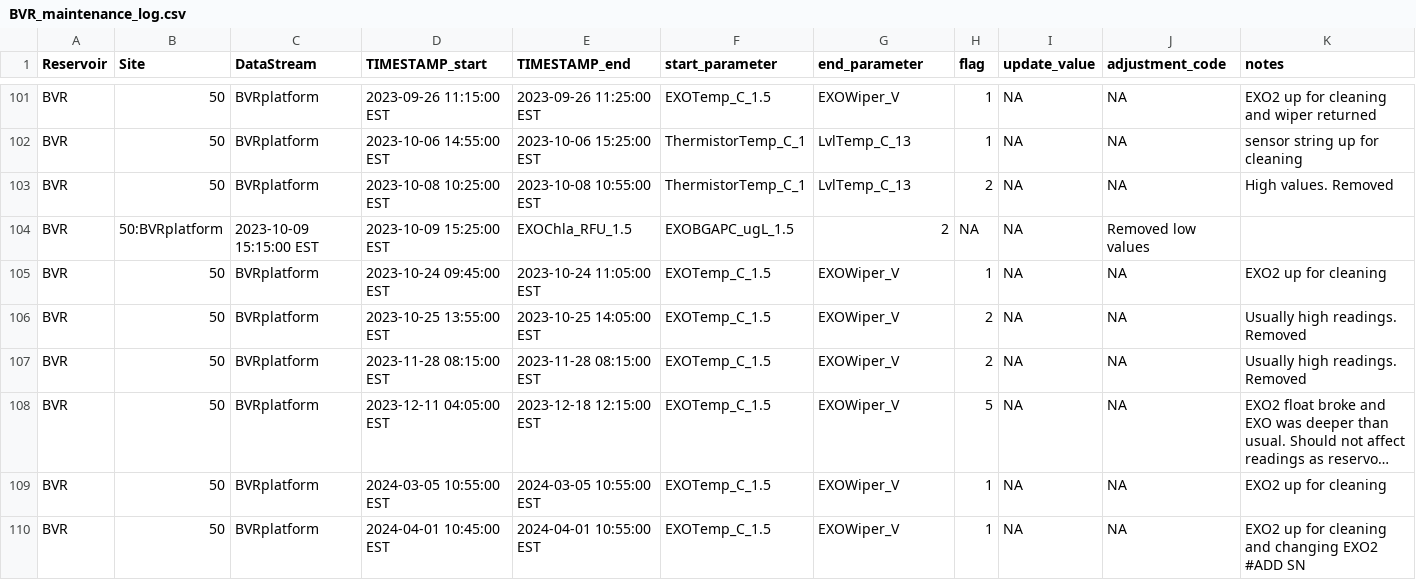
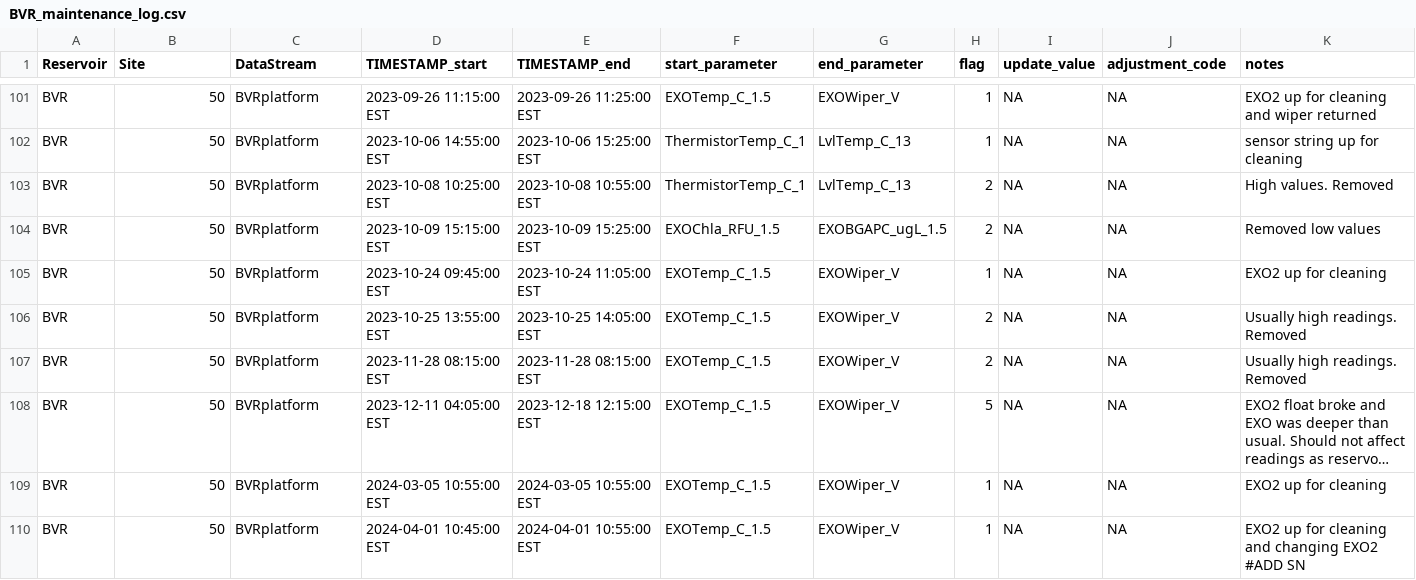
Before and after one commit to FLARE-forecast/BVRE-data, a CSV file: BVR_maintenance_log.csv, drawn as a sheet; only a part is shown, gaps mark what is left out; long unchanged cells end in ….

Commit message:
typo number 3
A rogue colon

```diff
--- a/BVR_maintenance_log.csv
+++ b/BVR_maintenance_log.csv
@@ -103,3 +103,3 @@ BVR;50;BVRplatform; 2023-10-06 14:55:00 EST; 2023-10-06 15:25:00 EST; Thermistor
 BVR;50;BVRplatform; 2023-10-08 10:25:00 EST; 2023-10-08 10:55:00 EST; ThermistorTemp_C_1; LvlTemp_C_13;2;NA; NA; High values. Removed
-BVR;50:BVRplatform; 2023-10-09 15:15:00 EST; 2023-10-09 15:25:00 EST; EXOChla_RFU_1.5; EXOBGAPC_ugL_1.5;2;NA;NA; Removed low values
+BVR;50;BVRplatform; 2023-10-09 15:15:00 EST; 2023-10-09 15:25:00 EST; EXOChla_RFU_1.5; EXOBGAPC_ugL_1.5;2;NA;NA; Removed low values
 BVR;50;BVRplatform; 2023-10-24 09:45:00 EST; 2023-10-24 11:05:00 EST; EXOTemp_C_1.5; EXOWiper_V;1;NA; NA; EXO2 up for cleaning
```
